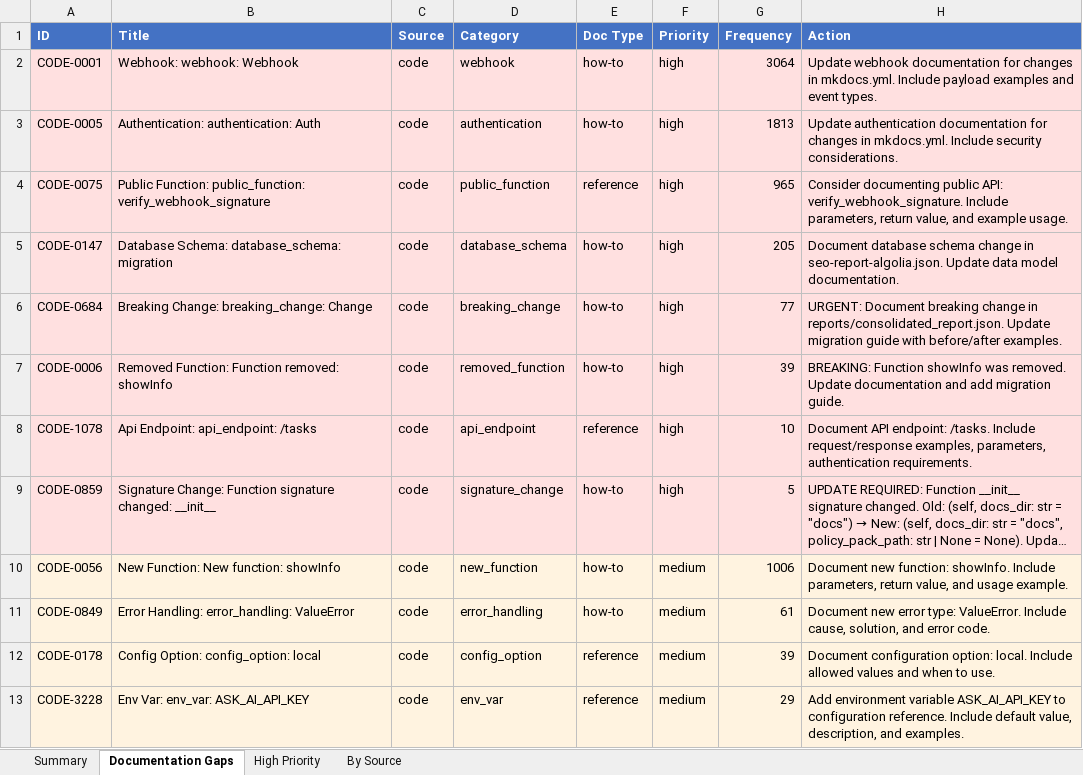
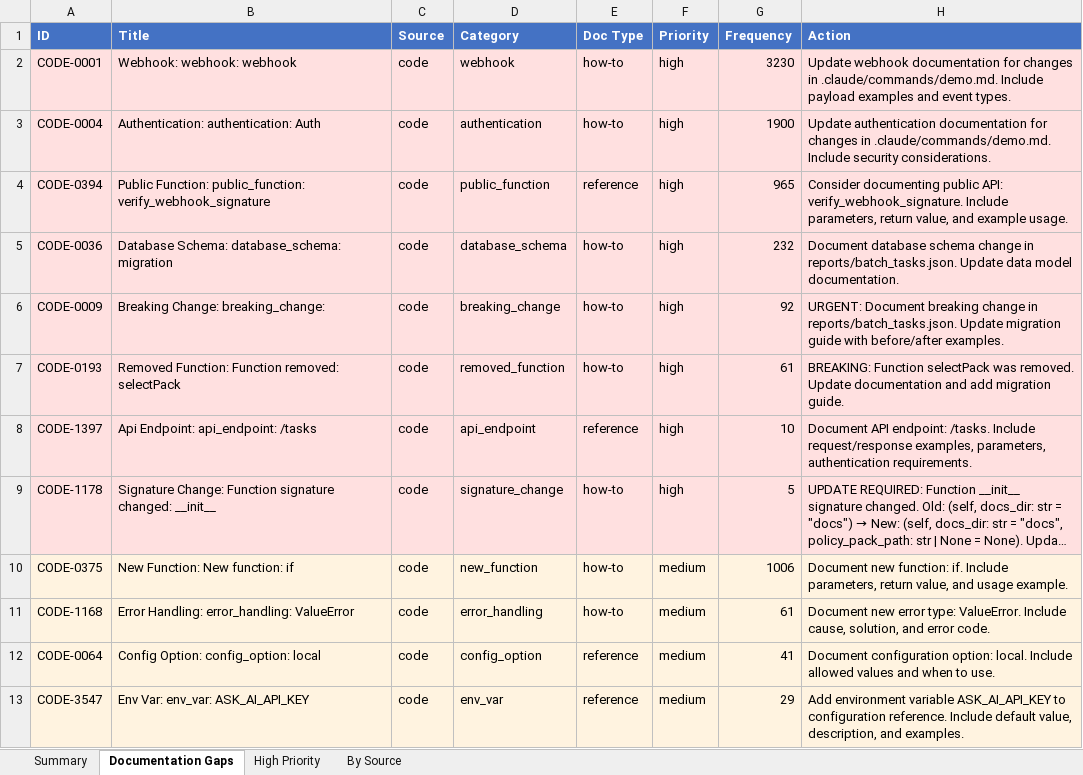
Before and after one commit to YevheniiaDolska/automated-docs-pipeline, an Excel workbook: reports/doc_gaps_report.xlsx, sheet Documentation Gaps, drawn as a sheet; long unchanged cells end in …; values as stored, in another font and other column widths than the file's, no borders; the diff names each change by its address in the sheet, - before the commit and + after, or states it on an @@ line.

Commit message:
fix: remediate CI/deploy failure in demo loop

```diff
--- a/reports/doc_gaps_report.xlsx (sheet Documentation Gaps)
+++ b/reports/doc_gaps_report.xlsx (sheet Documentation Gaps)
-B2 (Title): Webhook: webhook: Webhook
+B2 (Title): Webhook: webhook: webhook
-G2 (Frequency): 3064
+G2 (Frequency): 3230
-H2 (Action): …changes in mkdocs.yml. Include payload…
+H2 (Action): …changes in .claude/commands/demo.md. Include payload…
-A3 (ID): CODE-0005
+A3 (ID): CODE-0004
-G3 (Frequency): 1813
+G3 (Frequency): 1900
-H3 (Action): …changes in mkdocs.yml. Include security…
+H3 (Action): …changes in .claude/commands/demo.md. Include security…
-A4 (ID): CODE-0075
+A4 (ID): CODE-0394
-A5 (ID): CODE-0147
+A5 (ID): CODE-0036
-G5 (Frequency): 205
+G5 (Frequency): 232
-H5 (Action): …change in seo-report-algolia.json. Update data…
+H5 (Action): …change in reports/batch_tasks.json. Update data…
-A6 (ID): CODE-0684
+A6 (ID): CODE-0009
-B6 (Title): Breaking Change: breaking_change: Change
+B6 (Title): Breaking Change: breaking_change:
-G6 (Frequency): 77
+G6 (Frequency): 92
-H6 (Action): …change in reports/consolidated_report.json. Update migration…
+H6 (Action): …change in reports/batch_tasks.json. Update migration…
-A7 (ID): CODE-0006
+A7 (ID): CODE-0193
-B7 (Title): Removed Function: Function removed: showInfo
+B7 (Title): Removed Function: Function removed: selectPack
-G7 (Frequency): 39
+G7 (Frequency): 61
-H7 (Action): BREAKING: Function showInfo was removed.…
+H7 (Action): BREAKING: Function selectPack was removed.…
-A8 (ID): CODE-1078
+A8 (ID): CODE-1397
-A9 (ID): CODE-0859
+A9 (ID): CODE-1178
-A10 (ID): CODE-0056
+A10 (ID): CODE-0375
-B10 (Title): New Function: New function: showInfo
+B10 (Title): New Function: New function: if
-H10 (Action): …new function: showInfo. Include parameters,…
+H10 (Action): …new function: if. Include parameters,…
-A11 (ID): CODE-0849
+A11 (ID): CODE-1168
-A12 (ID): CODE-0178
+A12 (ID): CODE-0064
-G12 (Frequency): 39
+G12 (Frequency): 41
-A13 (ID): CODE-3228
+A13 (ID): CODE-3547
```
Also changed, not shown: sheet High Priority, sheet By Source, sheet Summary, 4 other files.
